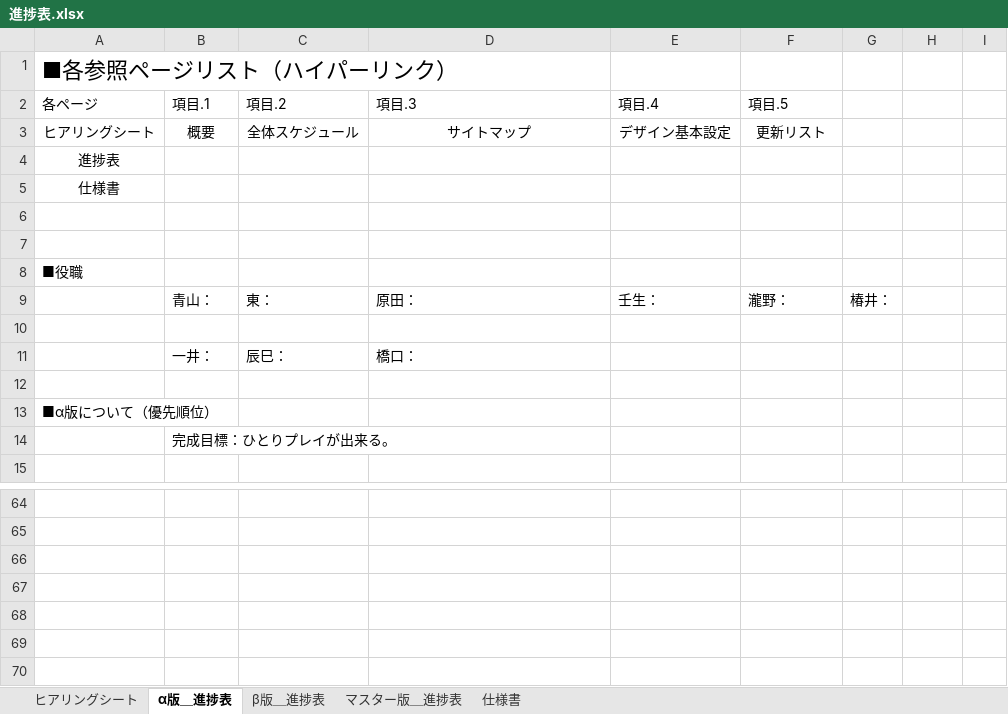
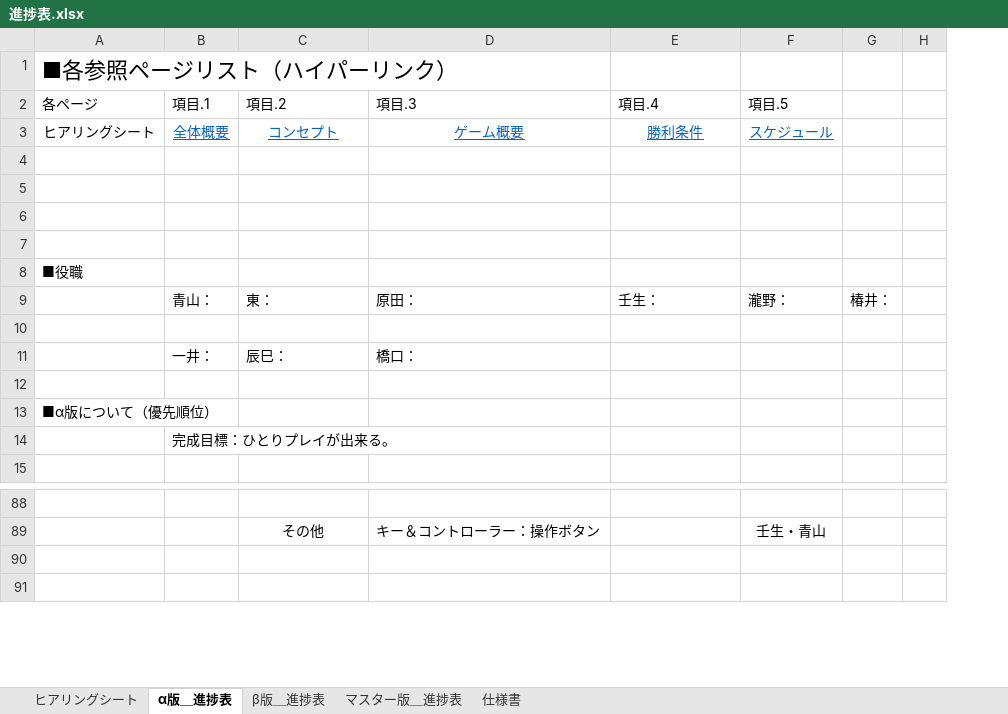
Before and after one commit to sho1003/aoyama, an Excel workbook: プランナー/青山/進捗表.xlsx, sheet α版＿進捗表, drawn as a sheet; only a part is shown, gaps mark what is left out; values as stored, in another font and other column widths than the file's, no borders; charts and pictures and table styles not drawn; removed rows and columns are numbered as before the commit, all else as after; the diff covers the shown part only; the diff names each change by its address in the sheet, - before the commit and + after, or states it on an @@ line.

```diff
--- a/プランナー/青山/進捗表.xlsx (sheet α版＿進捗表)
+++ b/プランナー/青山/進捗表.xlsx (sheet α版＿進捗表)
-column G, row 9: 椿井：
-column I, empty
+column H, empty
-row 3: ヒアリングシート | 概要 | 全体スケジュール | サイトマップ | デザイン基本設定 | 更新リスト
+row 3: ヒアリングシート | 全体概要 | コンセプト | ゲーム概要 | 勝利条件 | スケジュール
-A4 (各ページ): 進捗表
+A4 (各ページ): (empty)
-A5 (各ページ): 仕様書
+A5 (各ページ): (empty)
-G9: (empty)
+G9: 椿井：
-row 89: (empty)
+row 89:  |  | その他 | キー＆コントローラー：操作ボタン |  | 壬生・青山
-row 66: (empty)
-row 67: (empty)
-row 68: (empty)
```
Also changed, not shown: 54 added rows, 30 removed rows, 1 moved row and 12 edited cells elsewhere in this sheet, sheet 仕様書, sheet ヒアリングシート, sheet β版＿進捗表, sheet マスター版＿進捗表, charts or pictures, 6 other files.
